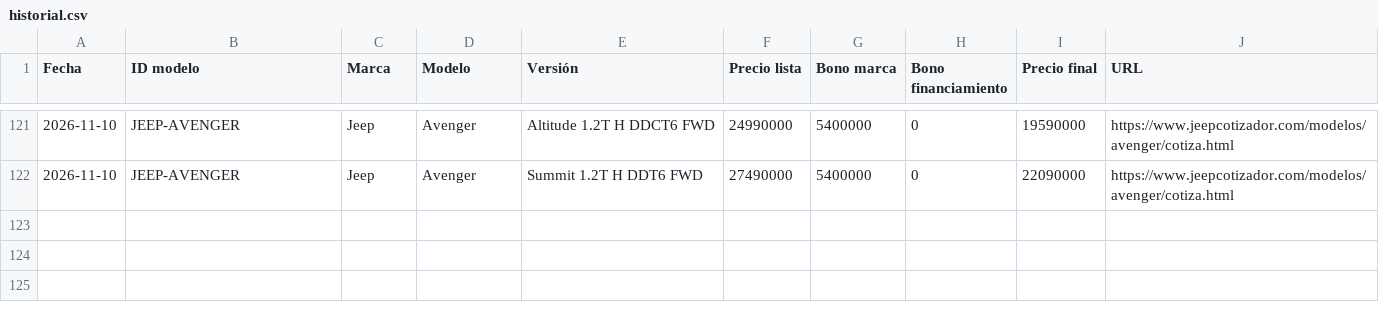
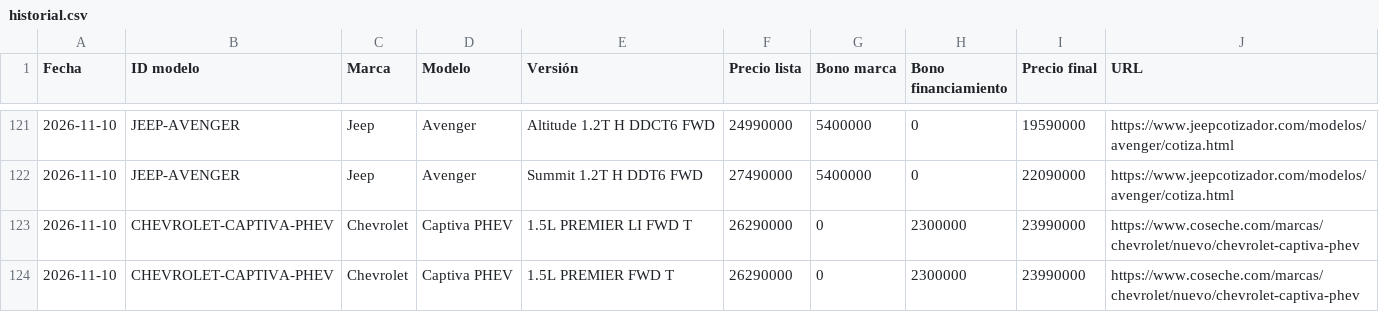
Before and after one commit to lucaskmcrf-source/precios-competencia, a CSV file: historial.csv, drawn as a sheet; only a part is shown, gaps mark what is left out; the diff names each change by its address in the sheet, - before the commit and + after, or states it on an @@ line.

```diff
--- a/historial.csv
+++ b/historial.csv
+row 123: 2026-11-10 | CHEVROLET-CAPTIVA-PHEV | Chevrolet | Captiva PHEV | 1.5L PREMIER LI FWD T | 26290000 | 0 | 2300000 | 23990000 | https://www.coseche.com/marcas/chevrolet/nuevo/chevrolet-captiva-phev
+row 124: 2026-11-10 | CHEVROLET-CAPTIVA-PHEV | Chevrolet | Captiva PHEV | 1.5L PREMIER FWD T | 26290000 | 0 | 2300000 | 23990000 | https://www.coseche.com/marcas/chevrolet/nuevo/chevrolet-captiva-phev
```
